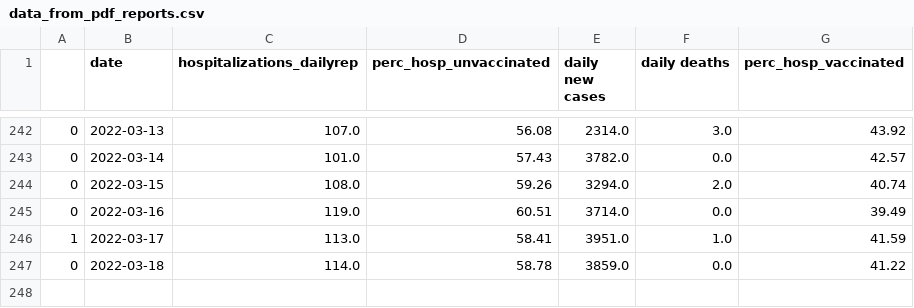
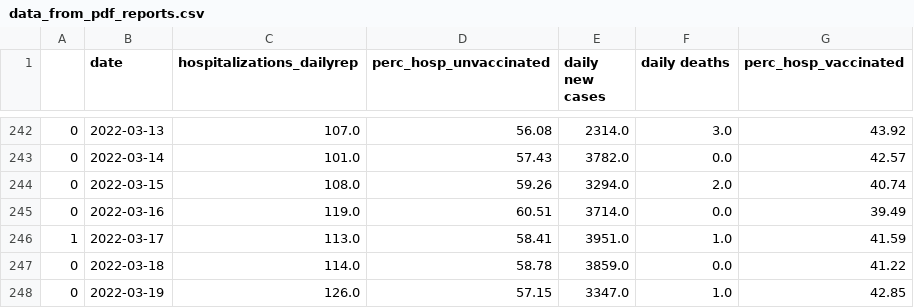
Before and after one commit to GeoMich/covid_cyprus, a CSV file: data/data_from_pdf_reports.csv, drawn as a sheet; only a part is shown, gaps mark what is left out; the diff names each change by its address in the sheet, - before the commit and + after, or states it on an @@ line.

```diff
--- a/data/data_from_pdf_reports.csv
+++ b/data/data_from_pdf_reports.csv
+row 248: 0 | 2022-03-19 | 126.0 | 57.15 | 3347.0 | 1.0 | 42.85
```
Also changed, not shown: data/database_url_reports.csv, data/dataset_extented.csv, 35 other files.
